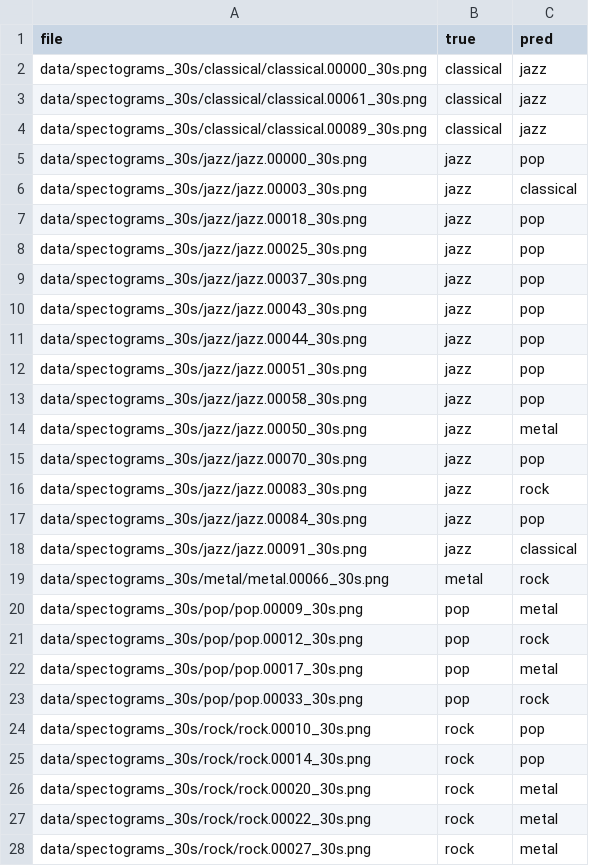
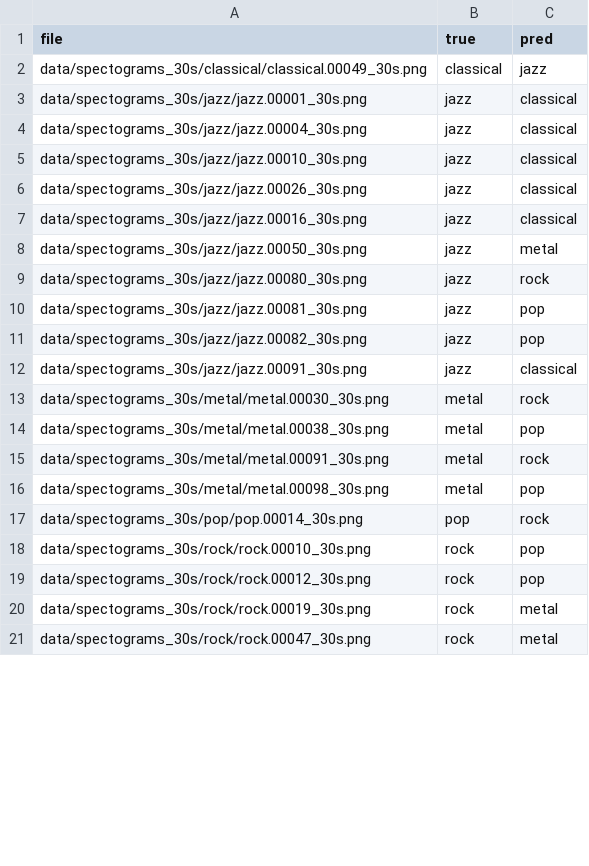
Before and after one commit to ChristianGCa/music_genre_predict, a CSV file: results/cnn_30s/misclassifications.csv, drawn as a sheet; only a part is shown; the diff covers the shown part only.

```diff
--- a/results/cnn_30s/misclassifications.csv
+++ b/results/cnn_30s/misclassifications.csv
@@ -1,28 +1,21 @@
 file,true,pred
-data/spectograms_30s/classical/classical.00000_30s.png,classical,jazz
-data/spectograms_30s/classical/classical.00061_30s.png,classical,jazz
-data/spectograms_30s/classical/classical.00089_30s.png,classical,jazz
-data/spectograms_30s/jazz/jazz.00000_30s.png,jazz,pop
-data/spectograms_30s/jazz/jazz.00003_30s.png,jazz,classical
-data/spectograms_30s/jazz/jazz.00018_30s.png,jazz,pop
-data/spectograms_30s/jazz/jazz.00025_30s.png,jazz,pop
-data/spectograms_30s/jazz/jazz.00037_30s.png,jazz,pop
-data/spectograms_30s/jazz/jazz.00043_30s.png,jazz,pop
-data/spectograms_30s/jazz/jazz.00044_30s.png,jazz,pop
-data/spectograms_30s/jazz/jazz.00051_30s.png,jazz,pop
-data/spectograms_30s/jazz/jazz.00058_30s.png,jazz,pop
+data/spectograms_30s/classical/classical.00049_30s.png,classical,jazz
+data/spectograms_30s/jazz/jazz.00001_30s.png,jazz,classical
+data/spectograms_30s/jazz/jazz.00004_30s.png,jazz,classical
+data/spectograms_30s/jazz/jazz.00010_30s.png,jazz,classical
+data/spectograms_30s/jazz/jazz.00026_30s.png,jazz,classical
+data/spectograms_30s/jazz/jazz.00016_30s.png,jazz,classical
 data/spectograms_30s/jazz/jazz.00050_30s.png,jazz,metal
-data/spectograms_30s/jazz/jazz.00070_30s.png,jazz,pop
-data/spectograms_30s/jazz/jazz.00083_30s.png,jazz,rock
-data/spectograms_30s/jazz/jazz.00084_30s.png,jazz,pop
+data/spectograms_30s/jazz/jazz.00080_30s.png,jazz,rock
+data/spectograms_30s/jazz/jazz.00081_30s.png,jazz,pop
+data/spectograms_30s/jazz/jazz.00082_30s.png,jazz,pop
 data/spectograms_30s/jazz/jazz.00091_30s.png,jazz,classical
-data/spectograms_30s/metal/metal.00066_30s.png,metal,rock
-data/spectograms_30s/pop/pop.00009_30s.png,pop,metal
-data/spectograms_30s/pop/pop.00012_30s.png,pop,rock
-data/spectograms_30s/pop/pop.00017_30s.png,pop,metal
-data/spectograms_30s/pop/pop.00033_30s.png,pop,rock
+data/spectograms_30s/metal/metal.00030_30s.png,metal,rock
+data/spectograms_30s/metal/metal.00038_30s.png,metal,pop
+data/spectograms_30s/metal/metal.00091_30s.png,metal,rock
+data/spectograms_30s/metal/metal.00098_30s.png,metal,pop
+data/spectograms_30s/pop/pop.00014_30s.png,pop,rock
 data/spectograms_30s/rock/rock.00010_30s.png,rock,pop
-data/spectograms_30s/rock/rock.00014_30s.png,rock,pop
-data/spectograms_30s/rock/rock.00020_30s.png,rock,metal
-data/spectograms_30s/rock/rock.00022_30s.png,rock,metal
-data/spectograms_30s/rock/rock.00027_30s.png,rock,metal
+data/spectograms_30s/rock/rock.00012_30s.png,rock,pop
+data/spectograms_30s/rock/rock.00019_30s.png,rock,metal
+data/spectograms_30s/rock/rock.00047_30s.png,rock,metal
```
Also changed, not shown: 2 added rows, 4 removed rows and 6 edited cells elsewhere in this file, 13 other files.
